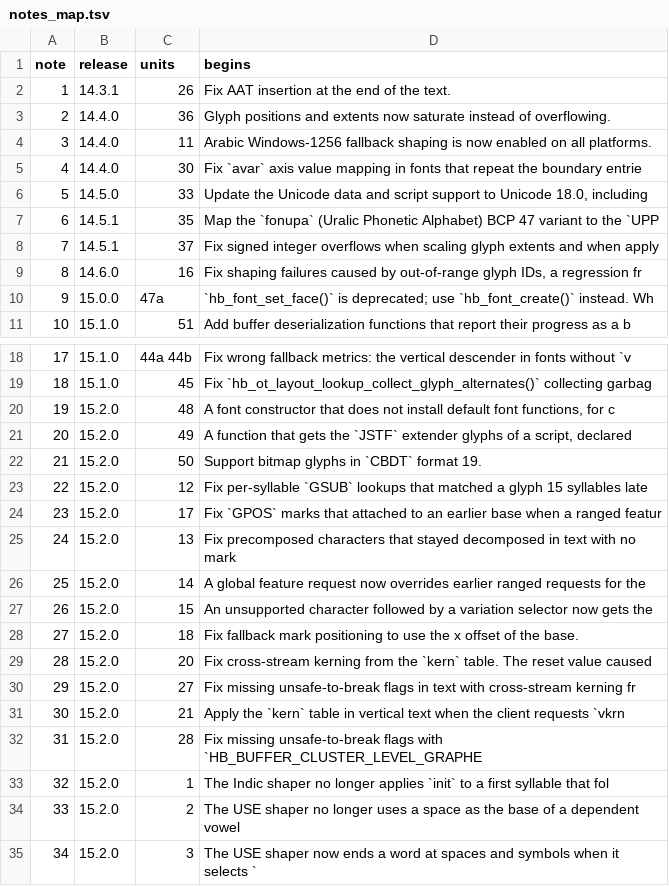
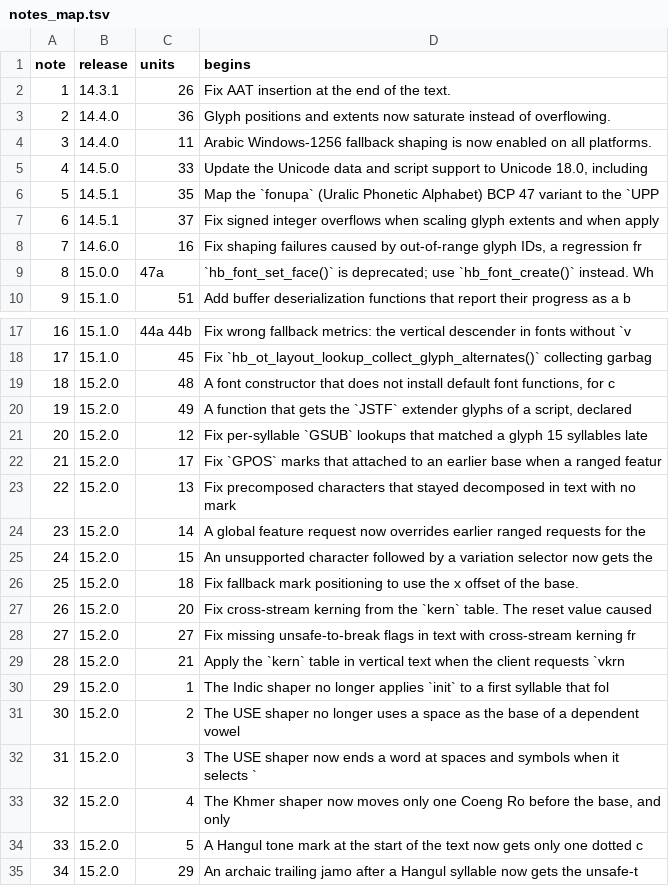
Before and after one commit to abundant-ai/swe-marathon-2, a TSV file: tasks/static/library_build/harfbuzz-forward-port/scripts/pipeline/notes_map.tsv, drawn as a sheet; only a part is shown, gaps mark what is left out; the shorter side is filled out with more unchanged rows; removed rows and columns are numbered as before the commit, all else as after; the diff names each change by its address in the sheet, - before the commit and + after, or states it on an @@ line.

```diff
--- a/tasks/static/library_build/harfbuzz-forward-port/scripts/pipeline/notes_map.tsv
+++ b/tasks/static/library_build/harfbuzz-forward-port/scripts/pipeline/notes_map.tsv
-row 5: 4 | 14.4.0 | 30 | Fix `avar` axis value mapping in fonts that repeat the boundary entrie
@@ column A (note) renumbered from row 5 down @@
-row 22: 21 | 15.2.0 | 50 | Support bitmap glyphs in `CBDT` format 19.
-row 32: 31 | 15.2.0 | 28 | Fix missing unsafe-to-break flags with `HB_BUFFER_CLUSTER_LEVEL_GRAPHE
```
Also changed, not shown: 4 other files.
